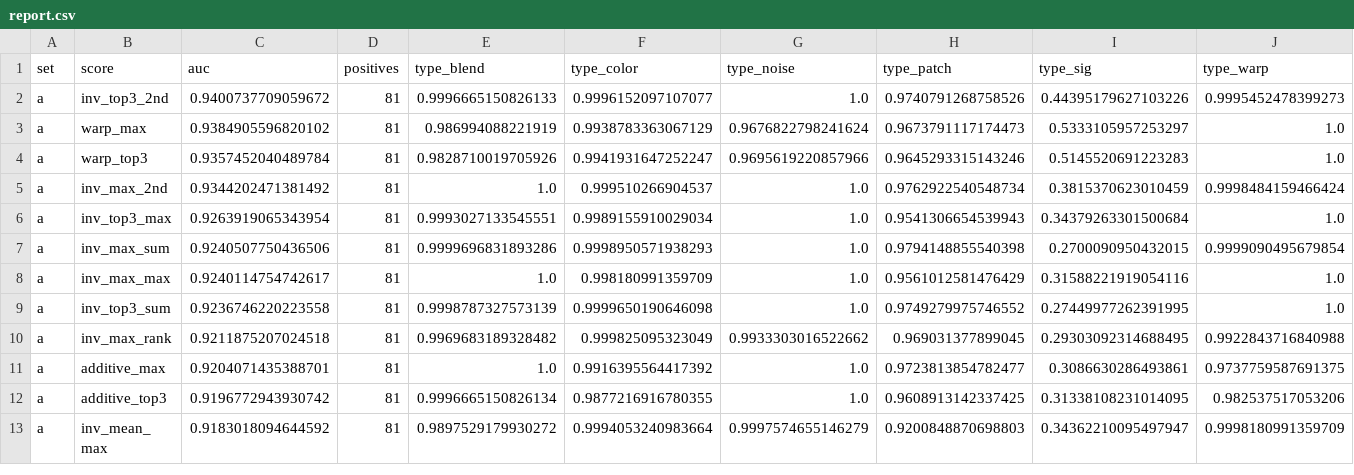
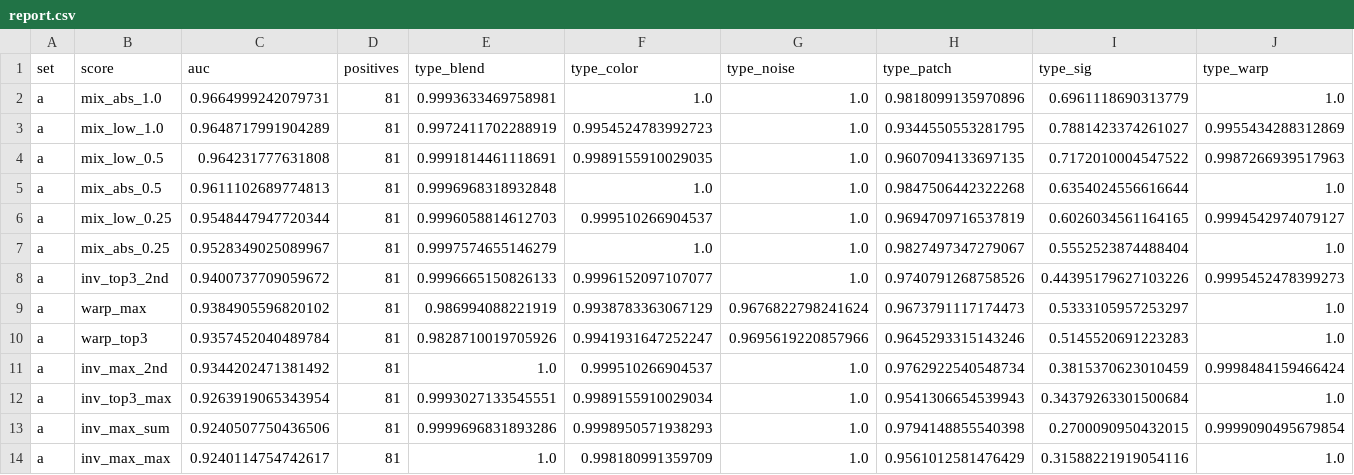
Before and after one commit to nataliachoszczyk/AISecurity, a CSV file: pro2-backdoor-detection/jobs/runs/2026-11-12_11_score-v1-a/output/score-v1-a/report.csv, drawn as a sheet; only a part is shown; the shorter side is filled out with more unchanged rows; rows hold the shown columns only; the diff names each change by its address in the sheet, - before the commit and + after, or states it on an @@ line.

Commit message:
Record the clean confidence mix on set A

```diff
--- a/pro2-backdoor-detection/jobs/runs/2026-11-12_11_score-v1-a/output/score-v1-a/report.csv
+++ b/pro2-backdoor-detection/jobs/runs/2026-11-12_11_score-v1-a/output/score-v1-a/report.csv
+row 2: a | mix_abs_1.0 | 0.9664999242079731 | 81 | 0.9993633469758981 | 1.0 | 1.0 | 0.9818099135970896 | 0.6961118690313779 | 1.0
+row 3: a | mix_low_1.0 | 0.9648717991904289 | 81 | 0.9972411702288919 | 0.9954524783992723 | 1.0 | 0.9344550553281795 | 0.7881423374261027 | 0.9955434288312869
+row 4: a | mix_low_0.5 | 0.964231777631808 | 81 | 0.9991814461118691 | 0.9989155910029035 | 1.0 | 0.9607094133697135 | 0.7172010004547522 | 0.9987266939517963
+row 5: a | mix_abs_0.5 | 0.9611102689774813 | 81 | 0.9996968318932848 | 1.0 | 1.0 | 0.9847506442322268 | 0.6354024556616644 | 1.0
+row 6: a | mix_low_0.25 | 0.9548447947720344 | 81 | 0.9996058814612703 | 0.999510266904537 | 1.0 | 0.9694709716537819 | 0.6026034561164165 | 0.9994542974079127
+row 7: a | mix_abs_0.25 | 0.9528349025089967 | 81 | 0.9997574655146279 | 1.0 | 1.0 | 0.9827497347279067 | 0.5552523874488404 | 1.0
```
Also changed, not shown: pro2-backdoor-detection/jobs/runs/2026-11-12_11_score-v1-a/output/score-v1-a/loto_a.csv, 2 other files.
